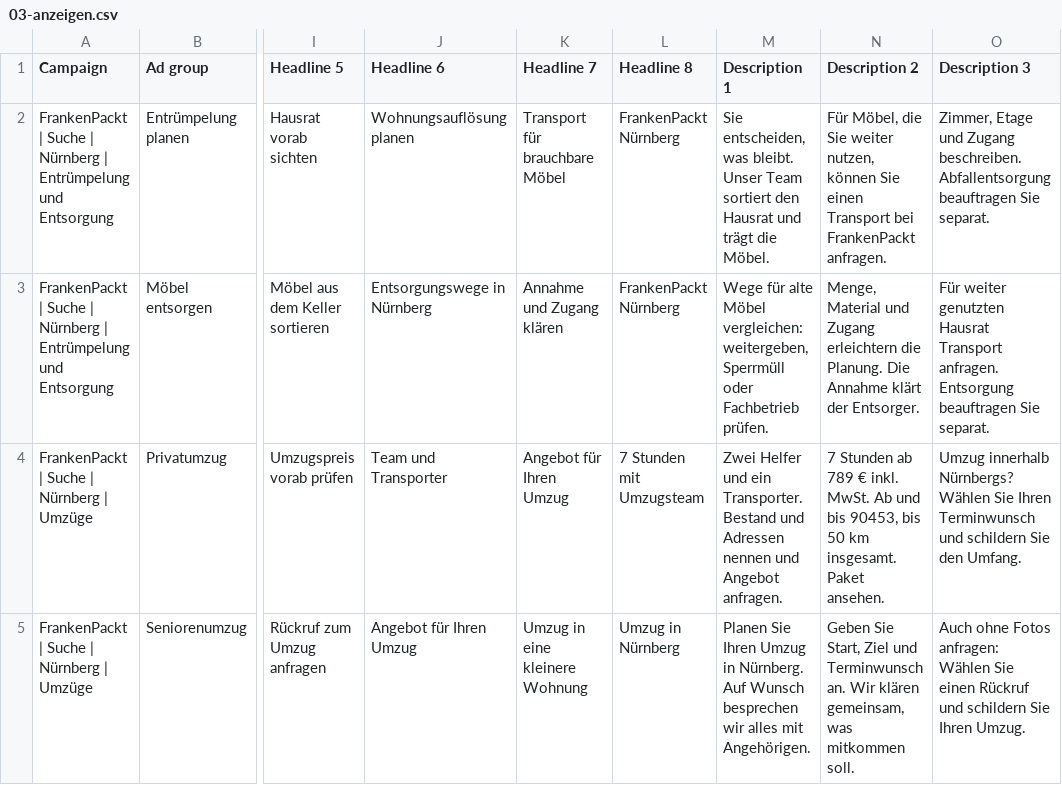
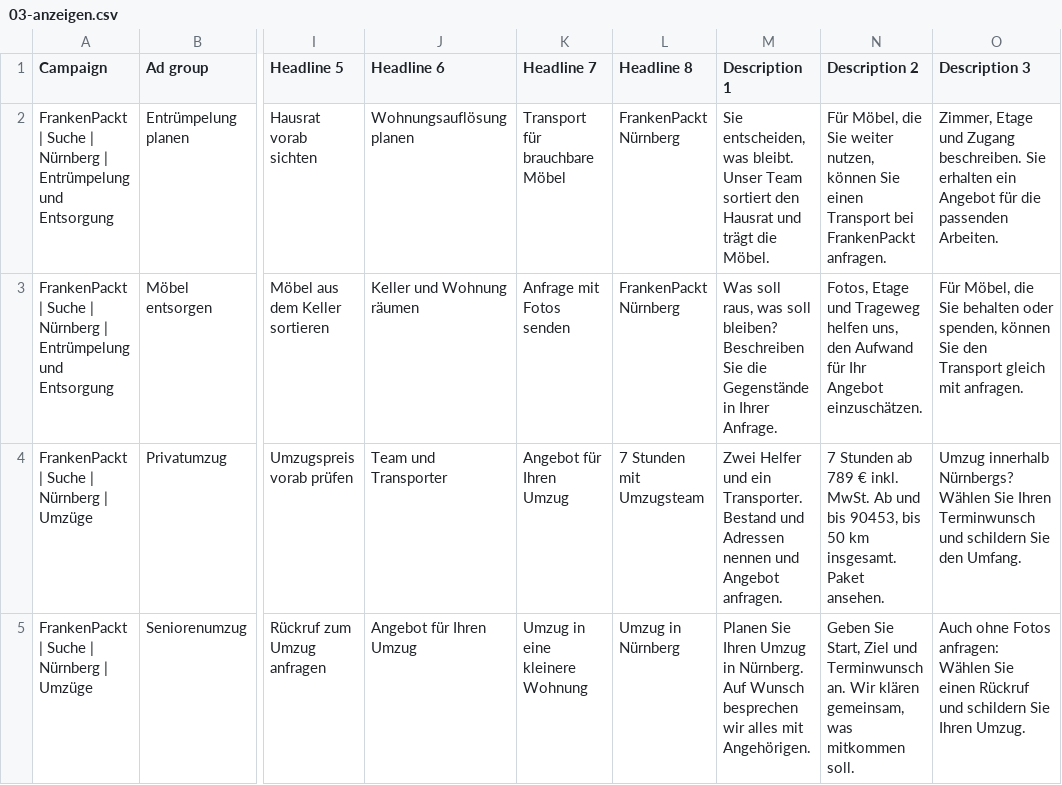
Before and after one commit to Exxd00/Frankenpakt.de, a CSV file: kampagnen/entwurf/03-anzeigen.csv, drawn as a sheet; only a part is shown, gaps mark what is left out; the diff names each change by its address in the sheet, - before the commit and + after, or states it on an @@ line.

```diff
--- a/kampagnen/entwurf/03-anzeigen.csv
+++ b/kampagnen/entwurf/03-anzeigen.csv
-O2 (Description 3): …Zugang beschreiben. Abfallentsorgung beauftragen Sie separat.
+O2 (Description 3): …Zugang beschreiben. Sie erhalten ein Angebot für die passenden Arbeiten.
-J3 (Headline 6): Entsorgungswege in Nürnberg
+J3 (Headline 6): Keller und Wohnung räumen
-K3 (Headline 7): Annahme und Zugang klären
+K3 (Headline 7): Anfrage mit Fotos senden
-M3 (Description 1): Wege für alte Möbel vergleichen: weitergeben, Sperrmüll oder Fachbetrieb prüfen.
+M3 (Description 1): Was soll raus, was soll bleiben? Beschreiben Sie die Gegenstände in Ihrer Anfrage.
-N3 (Description 2): Menge, Material und Zugang erleichtern die Planung. Die Annahme klärt der Entsorger.
+N3 (Description 2): Fotos, Etage und Trageweg helfen uns, den Aufwand für Ihr Angebot einzuschätzen.
-O3 (Description 3): Für weiter genutzten Hausrat Transport anfragen. Entsorgung beauftragen Sie separat.
+O3 (Description 3): Für Möbel, die Sie behalten oder spenden, können Sie den Transport gleich mit anfragen.
```
Also changed, not shown: kampagnen/entwurf/05-sitelinks-zur-zuordnung.csv, 33 other files.
